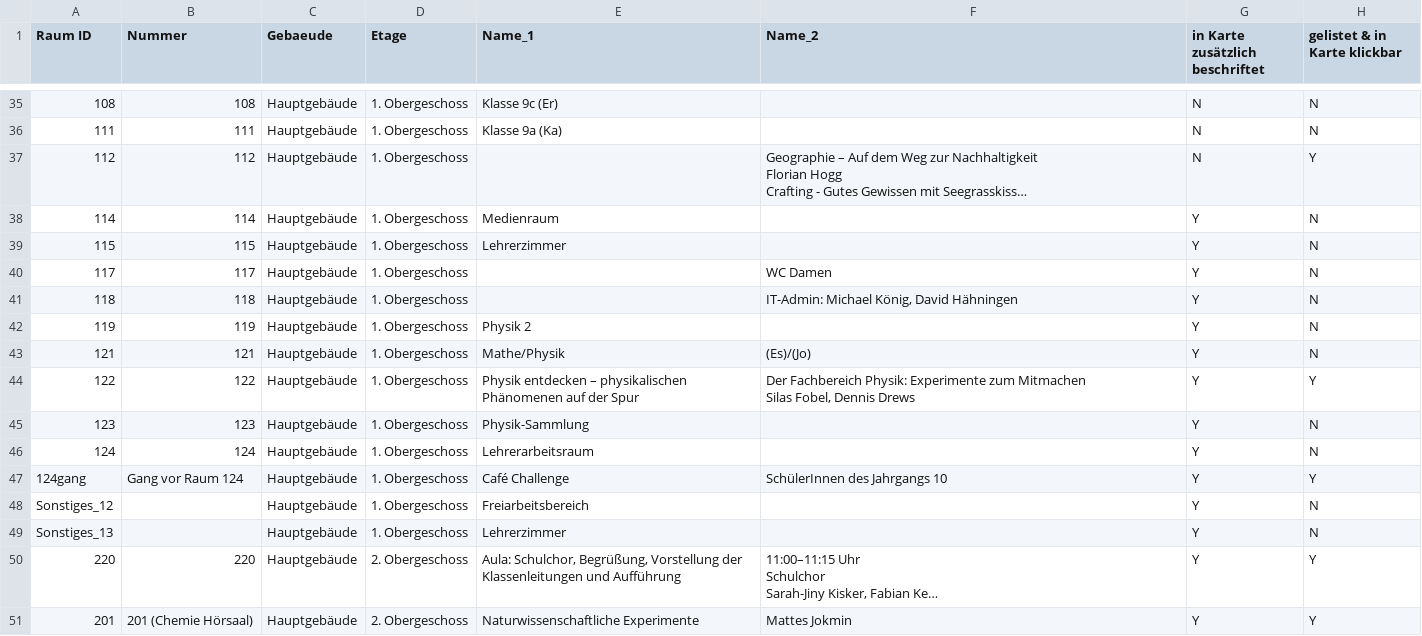
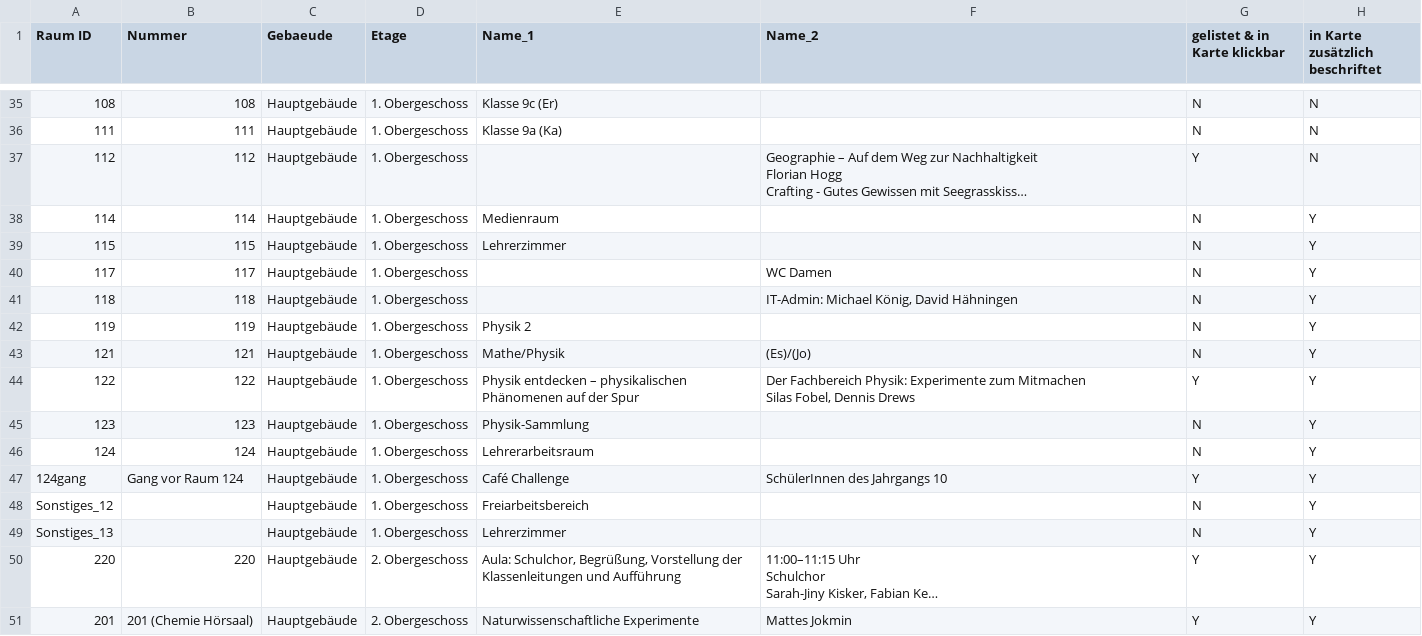
Before and after one commit to kristinbaumann/school-room-plan, a CSV file: data/raumplan-tag-der-offenen-tuer-2026_20260112.csv, drawn as a sheet; only a part is shown, gaps mark what is left out; long unchanged cells end in …; the diff covers the shown part only; the diff names each change by its address in the sheet, - before the commit and + after, or states it on an @@ line.

Commit message:
Updated data

```diff
--- a/data/raumplan-tag-der-offenen-tuer-2026_20260112.csv
+++ b/data/raumplan-tag-der-offenen-tuer-2026_20260112.csv
-G1: in Karte zusätzlich beschriftet
+G1: gelistet & in Karte klickbar
-H1: gelistet & in Karte klickbar
+H1: in Karte zusätzlich beschriftet
-G37 (gelistet & in Karte klickbar): N
+G37 (gelistet & in Karte klickbar): Y
-H37 (in Karte zusätzlich beschriftet): Y
+H37 (in Karte zusätzlich beschriftet): N
-G38:G43 (gelistet & in Karte klickbar): Y
+G38:G43 (gelistet & in Karte klickbar): N
-H38:H43 (in Karte zusätzlich beschriftet): N
+H38:H43 (in Karte zusätzlich beschriftet): Y
-G45:G46 (gelistet & in Karte klickbar): Y
+G45:G46 (gelistet & in Karte klickbar): N
-H45:H46 (in Karte zusätzlich beschriftet): N
+H45:H46 (in Karte zusätzlich beschriftet): Y
-G48:G49 (gelistet & in Karte klickbar): Y
+G48:G49 (gelistet & in Karte klickbar): N
-H48:H49 (in Karte zusätzlich beschriftet): N
+H48:H49 (in Karte zusätzlich beschriftet): Y
```
Also changed, not shown: 90 edited cells elsewhere in this file, 3 other files.
